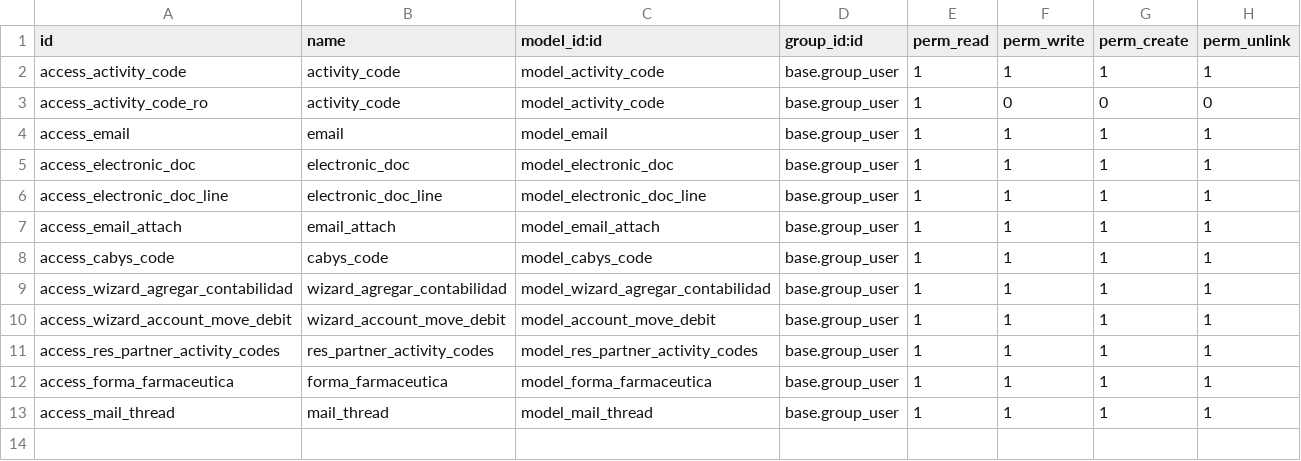
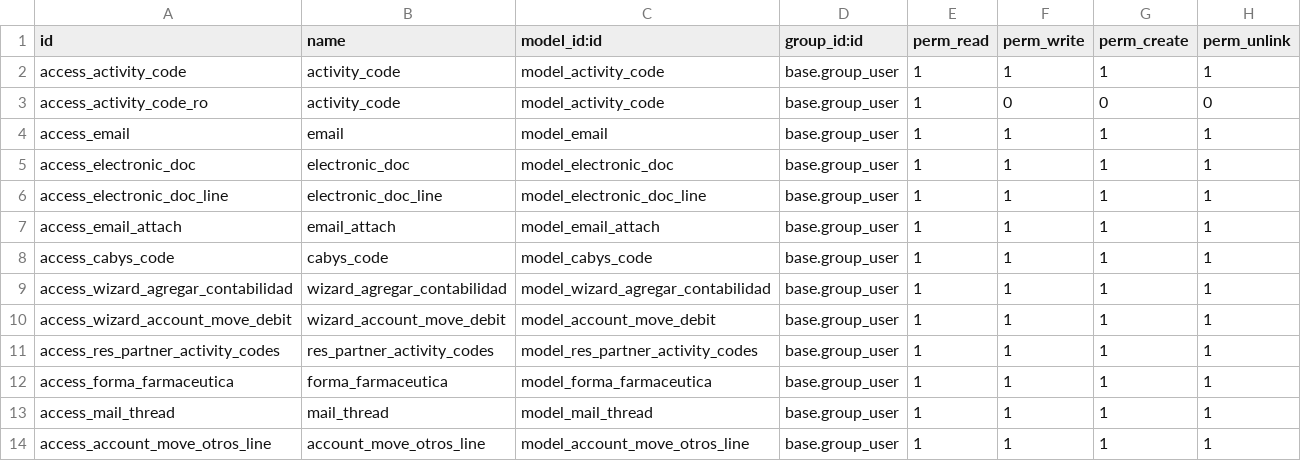
Before and after one commit to stefanjaw/l10n_cr_einvoice, a CSV file: security/ir.model.access.csv, drawn as a sheet.

```diff
--- a/security/ir.model.access.csv
+++ b/security/ir.model.access.csv
@@ -13 +13,2 @@ access_forma_farmaceutica,forma_farmaceutica,model_forma_farmaceutica,base.group
 access_mail_thread,mail_thread,model_mail_thread,base.group_user,1,1,1,1
+access_account_move_otros_line,account_move_otros_line,model_account_move_otros_line,base.group_user,1,1,1,1
```
Also changed, not shown: 4 other files.
